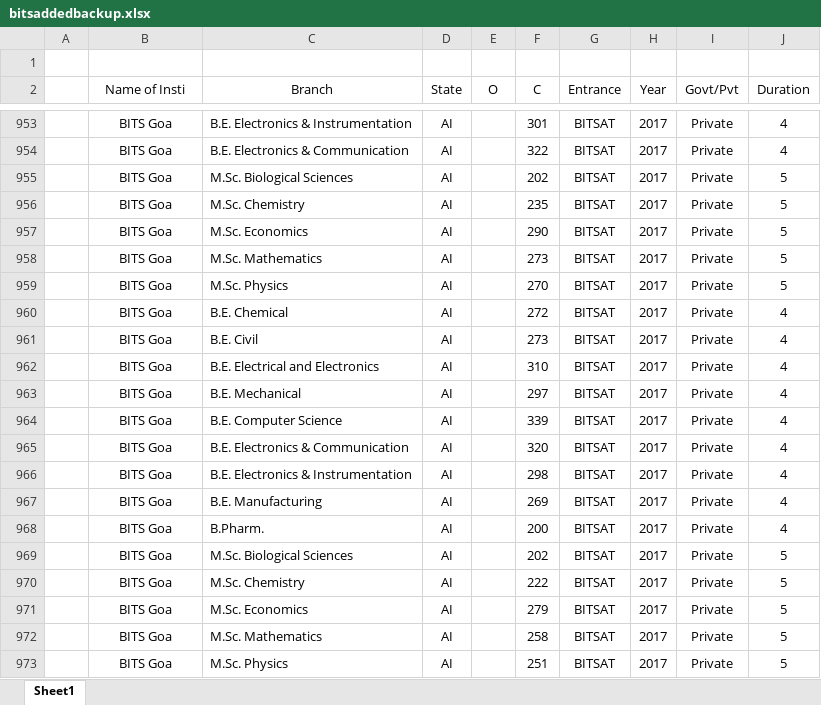
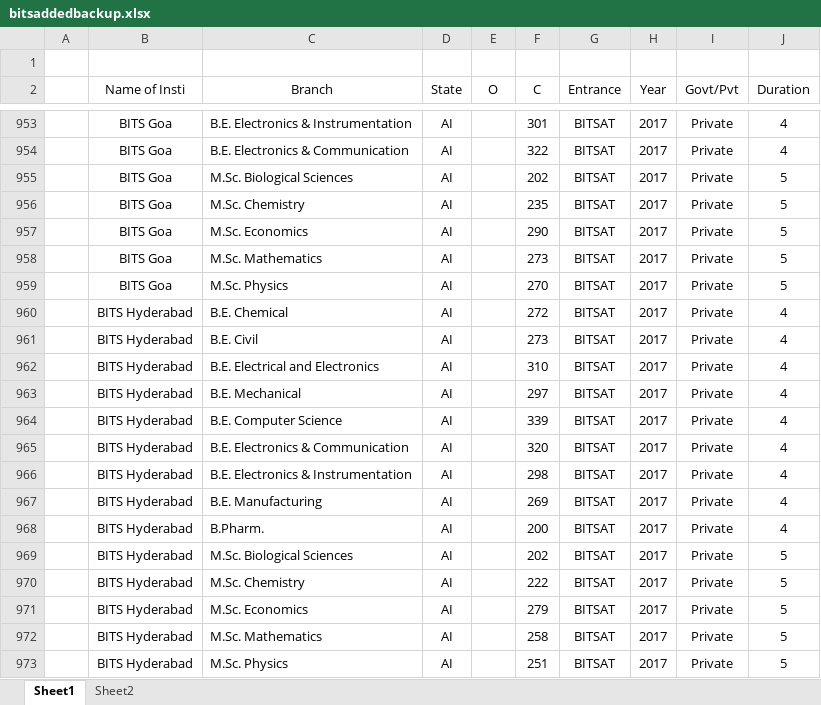
Before and after one commit to aditj/Matora, an Excel workbook: bitsaddedbackup.xlsx, sheet Sheet1, drawn as a sheet; only a part is shown, gaps mark what is left out; values as stored, in another font and other column widths than the file's, no borders; the diff names each change by its address in the sheet, - before the commit and + after, or states it on an @@ line.

```diff
--- a/bitsaddedbackup.xlsx (sheet Sheet1)
+++ b/bitsaddedbackup.xlsx (sheet Sheet1)
+sheet tab: Sheet2
-B960:B973 (Name of Insti): BITS Goa
+B960:B973 (Name of Insti): BITS Hyderabad
```
